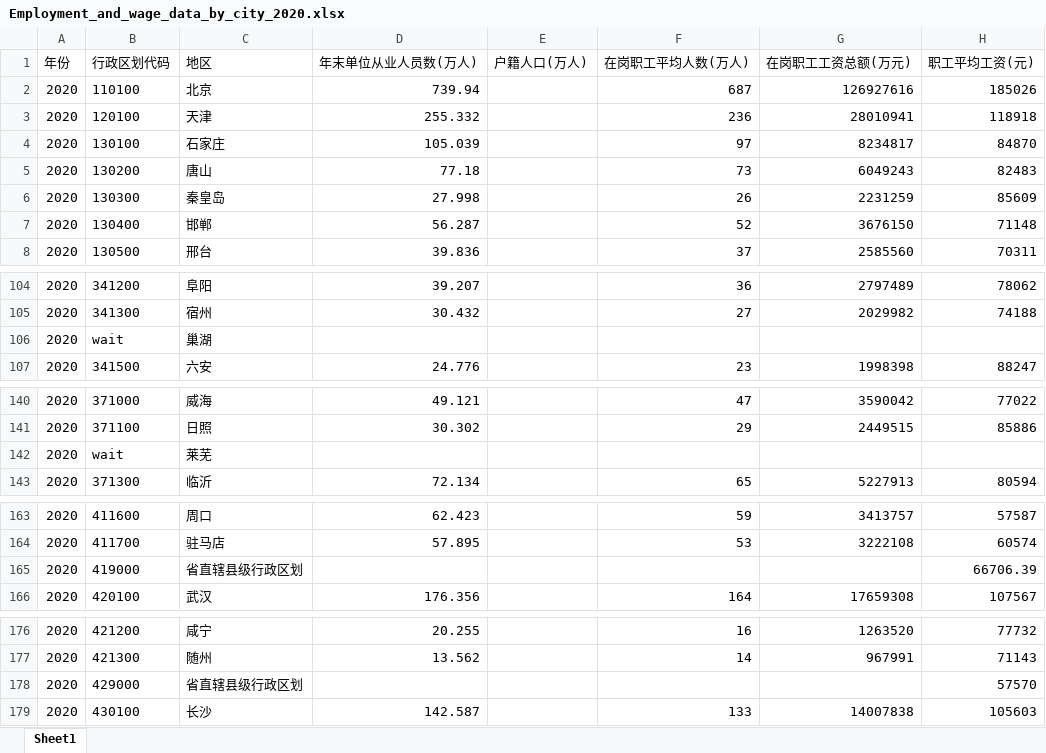
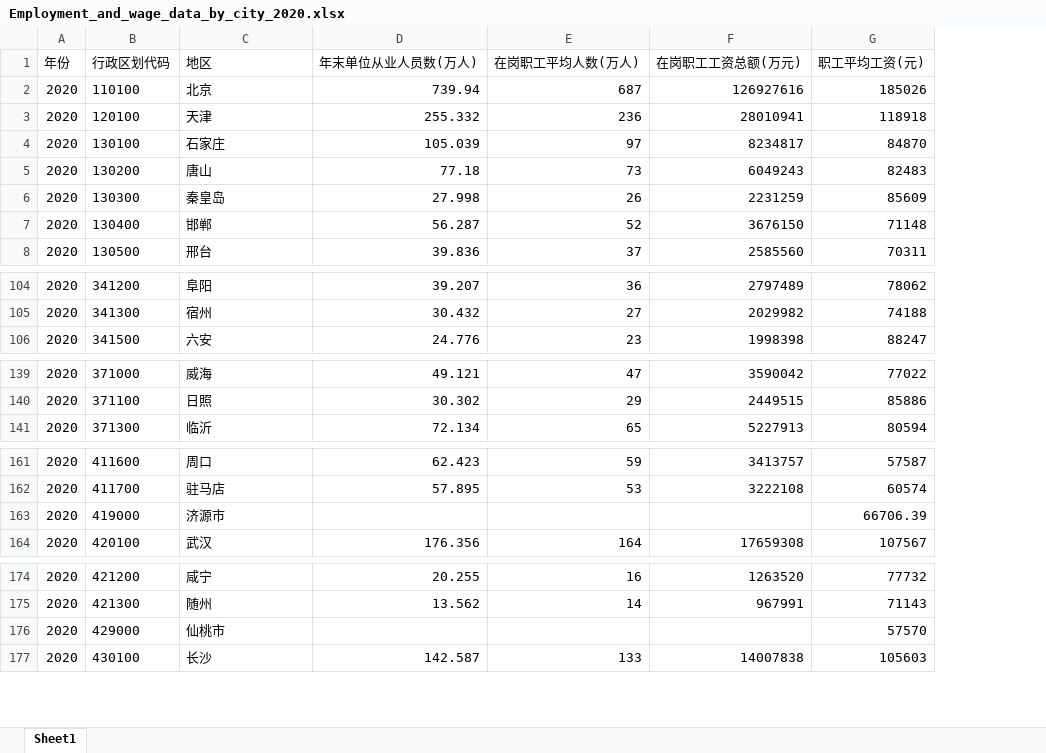
Before and after one commit to Eric08052/synthetic_employment_income_microdata, an Excel workbook: input_data/Employment_and_wage_data_by_city_2020.xlsx, sheet Sheet1, drawn as a sheet; only a part is shown, gaps mark what is left out; values as stored, in another font and other column widths than the file's, no borders; removed rows and columns are numbered as before the commit, all else as after; the diff covers the shown part only; the diff names each change by its address in the sheet, - before the commit and + after, or states it on an @@ line.

Commit message:
Initial public release of synthetic employment income microdata

```diff
--- a/input_data/Employment_and_wage_data_by_city_2020.xlsx (sheet Sheet1)
+++ b/input_data/Employment_and_wage_data_by_city_2020.xlsx (sheet Sheet1)
-column E (户籍人口(万人)), empty
-row 106: 2020 | wait | 巢湖
-row 142: 2020 | wait | 莱芜
-C163 (地区): 省直辖县级行政区划
+C163 (地区): 济源市
-C176 (地区): 省直辖县级行政区划
+C176 (地区): 仙桃市
```
Also changed, not shown: 1 edited cell elsewhere in this sheet, input_data/Per_capita_disposable_income_by_city_2018–2020.xlsx, input_data/Per_capita_disposable_income_by_district_2020.xlsx, 3 other files.
